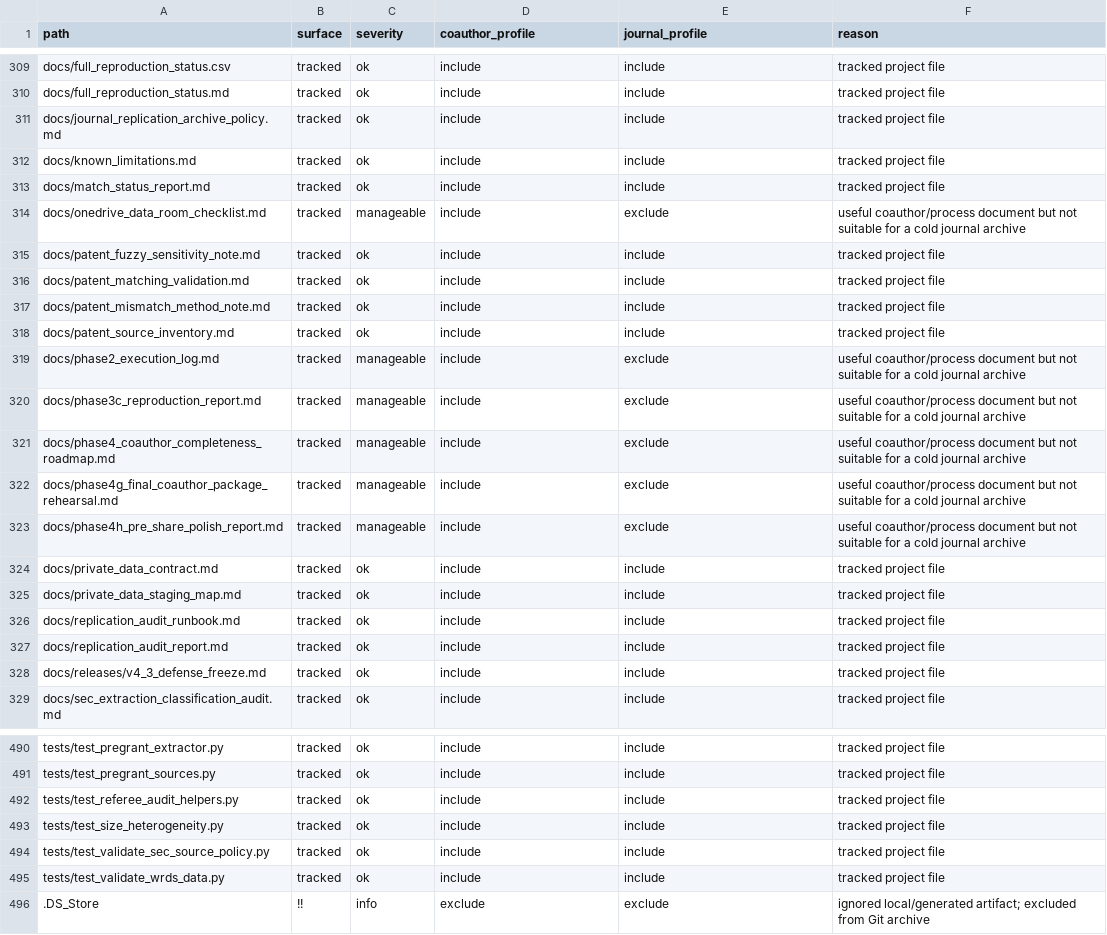
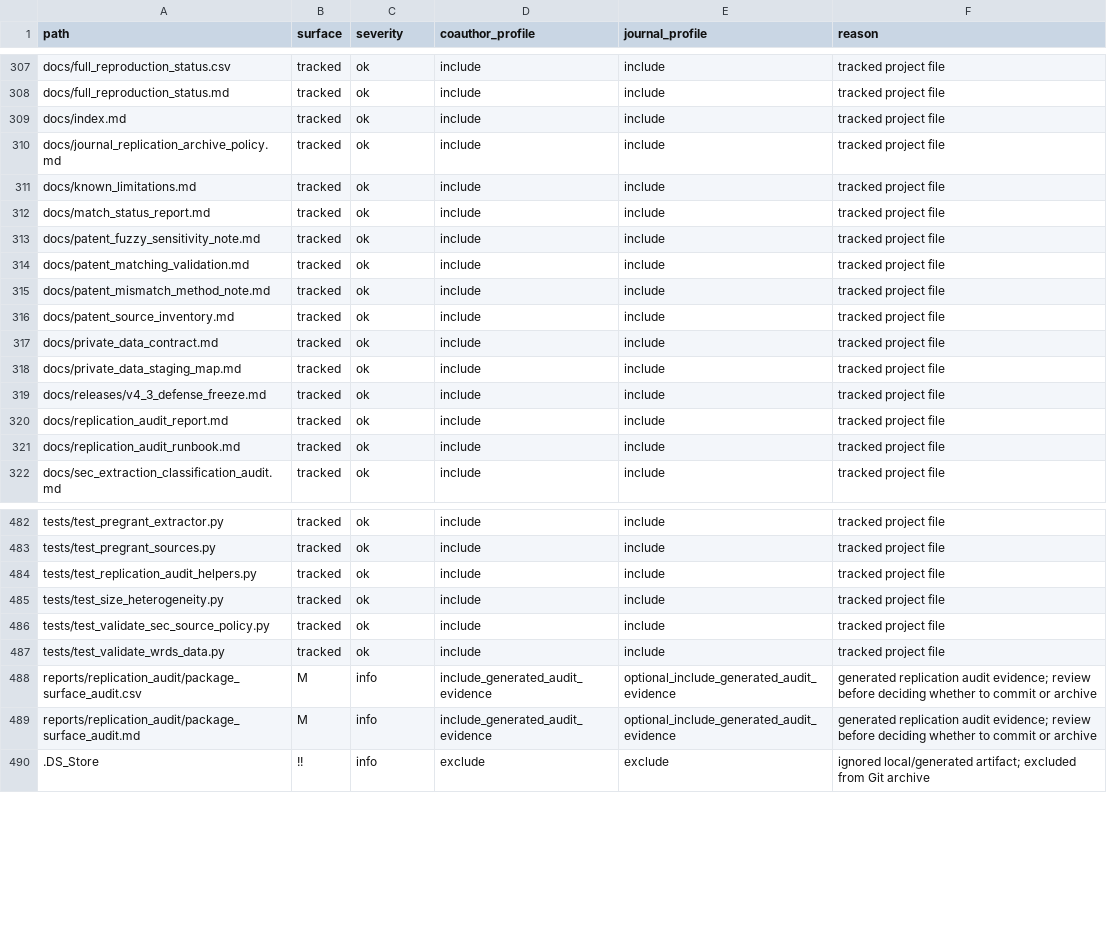
Before and after one commit to soheilkhodadadi/ai-washing, a CSV file: reports/replication_audit/package_surface_audit.csv, drawn as a sheet; only a part is shown, gaps mark what is left out; the diff covers the shown part only.

Commit message:
Refresh replication audit evidence after polish

```diff
--- a/reports/replication_audit/package_surface_audit.csv
+++ b/reports/replication_audit/package_surface_audit.csv
@@ -310,2 +308,3 @@ docs/full_reproduction_status.csv,tracked,ok,include,include,tracked project fil
 docs/full_reproduction_status.md,tracked,ok,include,include,tracked project file
+docs/index.md,tracked,ok,include,include,tracked project file
 docs/journal_replication_archive_policy.md,tracked,ok,include,include,tracked project file
@@ -313,3 +312,2 @@ docs/known_limitations.md,tracked,ok,include,include,tracked project file
 docs/match_status_report.md,tracked,ok,include,include,tracked project file
-docs/onedrive_data_room_checklist.md,tracked,manageable,include,exclude,useful coauthor/process document but not suitable for a cold journal archive
 docs/patent_fuzzy_sensitivity_note.md,tracked,ok,include,include,tracked project file
@@ -318,12 +316,7 @@ docs/patent_mismatch_method_note.md,tracked,ok,include,include,tracked project f
 docs/patent_source_inventory.md,tracked,ok,include,include,tracked project file
-docs/phase2_execution_log.md,tracked,manageable,include,exclude,useful coauthor/process document but not suitable for a cold journal archive
-docs/phase3c_reproduction_report.md,tracked,manageable,include,exclude,useful coauthor/process document but not suitable for a cold journal archive
-docs/phase4_coauthor_completeness_roadmap.md,tracked,manageable,include,exclude,useful coauthor/process document but not suitable for a cold journal archive
-docs/phase4g_final_coauthor_package_rehearsal.md,tracked,manageable,include,exclude,useful coauthor/process document but not suitable for a cold journal archive
-docs/phase4h_pre_share_polish_report.md,tracked,manageable,include,exclude,useful coauthor/process document but not suitable for a cold journal archive
 docs/private_data_contract.md,tracked,ok,include,include,tracked project file
 docs/private_data_staging_map.md,tracked,ok,include,include,tracked project file
+docs/releases/v4_3_defense_freeze.md,tracked,ok,include,include,tracked project file
+docs/replication_audit_report.md,tracked,ok,include,include,tracked project file
 docs/replication_audit_runbook.md,tracked,ok,include,include,tracked project file
-docs/replication_audit_report.md,tracked,ok,include,include,tracked project file
-docs/releases/v4_3_defense_freeze.md,tracked,ok,include,include,tracked project file
 docs/sec_extraction_classification_audit.md,tracked,ok,include,include,tracked project file
@@ -491,3 +483,3 @@ tests/test_pregrant_extractor.py,tracked,ok,include,include,tracked project file
 tests/test_pregrant_sources.py,tracked,ok,include,include,tracked project file
-tests/test_referee_audit_helpers.py,tracked,ok,include,include,tracked project file
+tests/test_replication_audit_helpers.py,tracked,ok,include,include,tracked project file
 tests/test_size_heterogeneity.py,tracked,ok,include,include,tracked project file
@@ -495,2 +487,4 @@ tests/test_validate_sec_source_policy.py,tracked,ok,include,include,tracked proj
 tests/test_validate_wrds_data.py,tracked,ok,include,include,tracked project file
+reports/replication_audit/package_surface_audit.csv, M,info,include_generated_audit_evidence,optional_include_generated_audit_evidence,generated replication audit evidence; review before deciding whether to commit or archive
+reports/replication_audit/package_surface_audit.md, M,info,include_generated_audit_evidence,optional_include_generated_audit_evidence,generated replication audit evidence; review before deciding whether to commit or archive
 .DS_Store,!!,info,exclude,exclude,ignored local/generated artifact; excluded from Git archive
```
Also changed, not shown: 1 added row, 3 removed rows and 25 edited cells elsewhere in this file, 3 other files.
